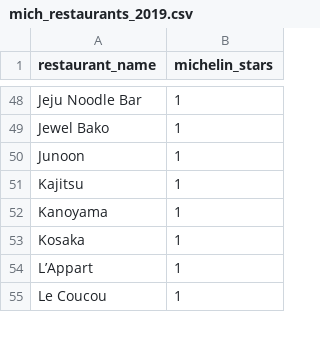
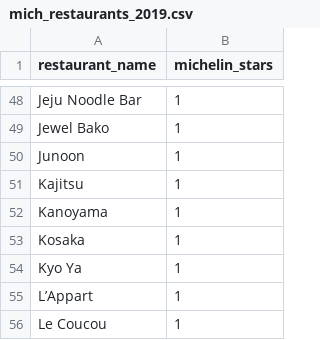
Before and after one commit to kahartman2/Module_One_Project, a CSV file: mich_restaurants_2019.csv, drawn as a sheet; only a part is shown, gaps mark what is left out; the diff names each change by its address in the sheet, - before the commit and + after, or states it on an @@ line.

Commit message:
updated w/ Khe Yo

```diff
--- a/mich_restaurants_2019.csv
+++ b/mich_restaurants_2019.csv
+row 54: Kyo Ya | 1
```
